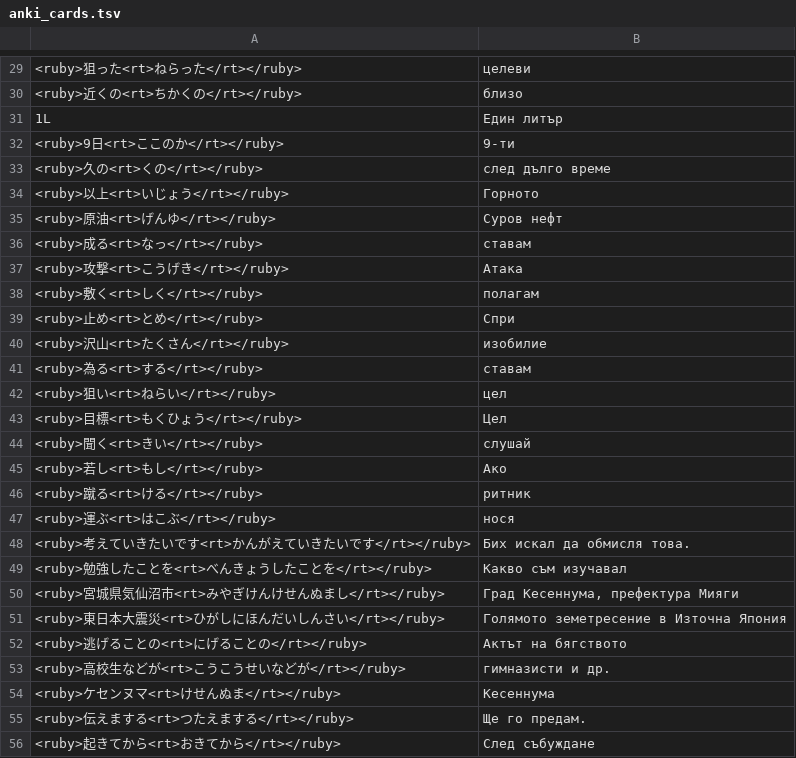
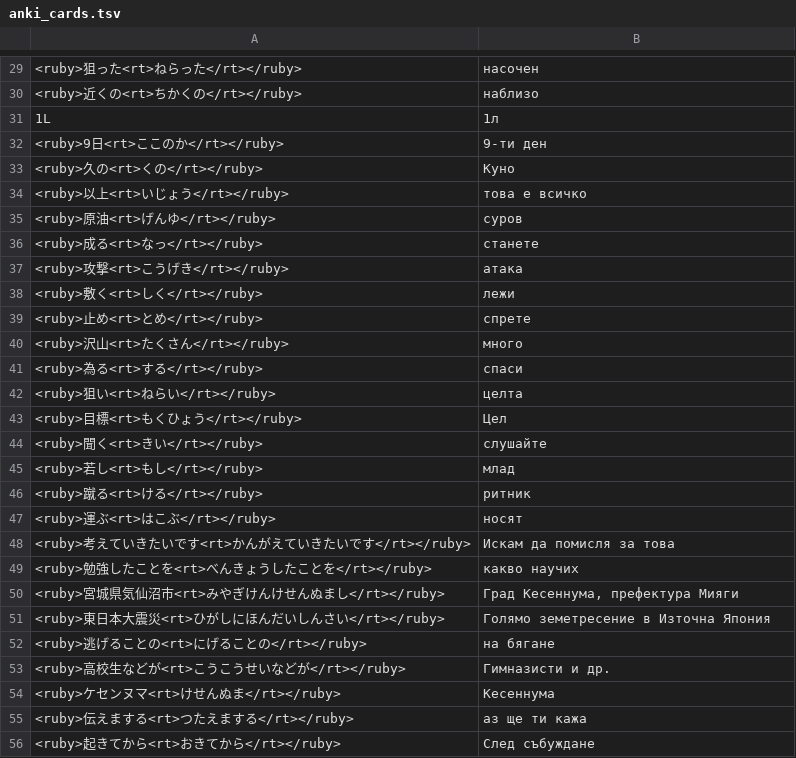
Before and after one commit to vebaev/NHK, a TSV file: docs/anki_cards.tsv, drawn as a sheet; only a part is shown, gaps mark what is left out; the diff covers the shown part only; the diff names each change by its address in the sheet, - before the commit and + after, or states it on an @@ line.

```diff
--- a/docs/anki_cards.tsv
+++ b/docs/anki_cards.tsv
-B29: целеви
+B29: насочен
-B30: близо
+B30: наблизо
-B31: Един литър
+B31: 1л
-B32: 9-ти
+B32: 9-ти ден
-B33: след дълго време
+B33: Куно
-B34: Горното
+B34: това е всичко
-B35: Суров нефт
+B35: суров
-B36: ставам
+B36: станете
-B37: Атака
+B37: атака
-B38: полагам
+B38: лежи
-B39: Спри
+B39: спрете
-B40: изобилие
+B40: много
-B41: ставам
+B41: спаси
-B42: цел
+B42: целта
-B44: слушай
+B44: слушайте
-B45: Ако
+B45: млад
-B47: нося
+B47: носят
-B48: Бих искал да обмисля това.
+B48: Искам да помисля за това
-B49: Какво съм изучавал
+B49: какво научих
-B51: Голямото земетресение в Източна Япония
+B51: Голямо земетресение в Източна Япония
-B52: Актът на бягството
+B52: на бягане
-B53: гимназисти и др.
+B53: Гимназисти и др.
-B55: Ще го предам.
+B55: аз ще ти кажа
```
Also changed, not shown: 122 edited cells elsewhere in this file, 4 other files.
